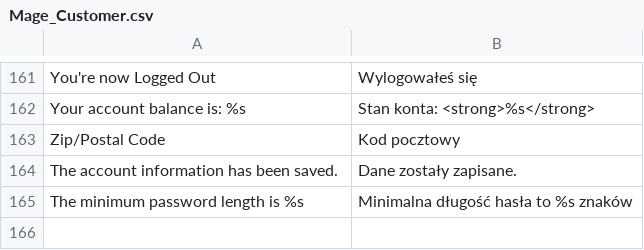
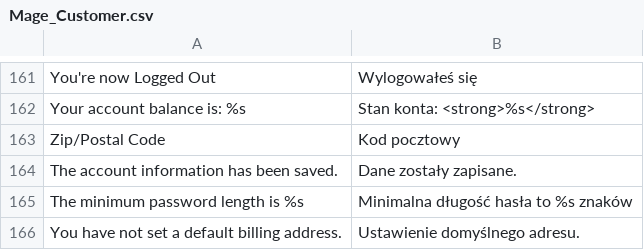
Before and after one commit to piotrveray/snd, a CSV file: app/locale/pl_PL/Mage_Customer.csv, drawn as a sheet; only a part is shown, gaps mark what is left out; the diff names each change by its address in the sheet, - before the commit and + after, or states it on an @@ line.

```diff
--- a/app/locale/pl_PL/Mage_Customer.csv
+++ b/app/locale/pl_PL/Mage_Customer.csv
+row 166: You have not set a default billing address. | Ustawienie domyślnego adresu.
```
Also changed, not shown: 3 other files.
